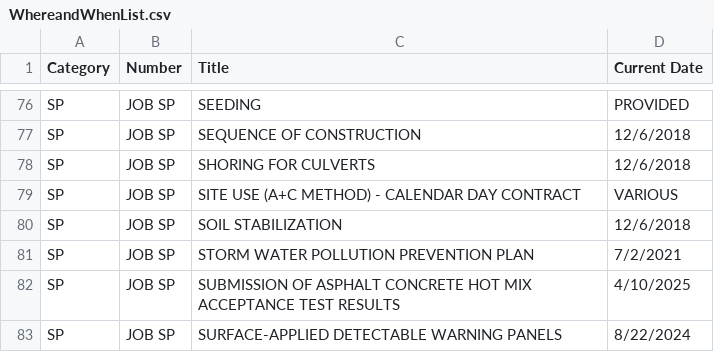
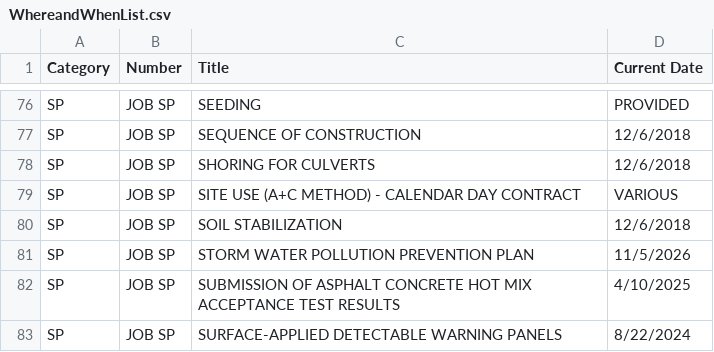
Before and after one commit to niwesh-ardot/ARDOT-CCD-Toolkit, a CSV file: data/WhereandWhenList.csv, drawn as a sheet; only a part is shown, gaps mark what is left out.

Commit message:
Update on Jan 2027  When & Where List

```diff
--- a/data/WhereandWhenList.csv
+++ b/data/WhereandWhenList.csv
@@ -80,3 +80,3 @@ SP,JOB SP,SITE USE (A+C METHOD) - CALENDAR DAY CONTRACT,VARIOUS
 SP,JOB SP,SOIL STABILIZATION,12/6/2018
-SP,JOB SP,STORM WATER POLLUTION PREVENTION PLAN,7/2/2021
+SP,JOB SP,STORM WATER POLLUTION PREVENTION PLAN,11/5/2026
 SP,JOB SP,SUBMISSION OF ASPHALT CONCRETE HOT MIX ACCEPTANCE TEST RESULTS,4/10/2025
```
